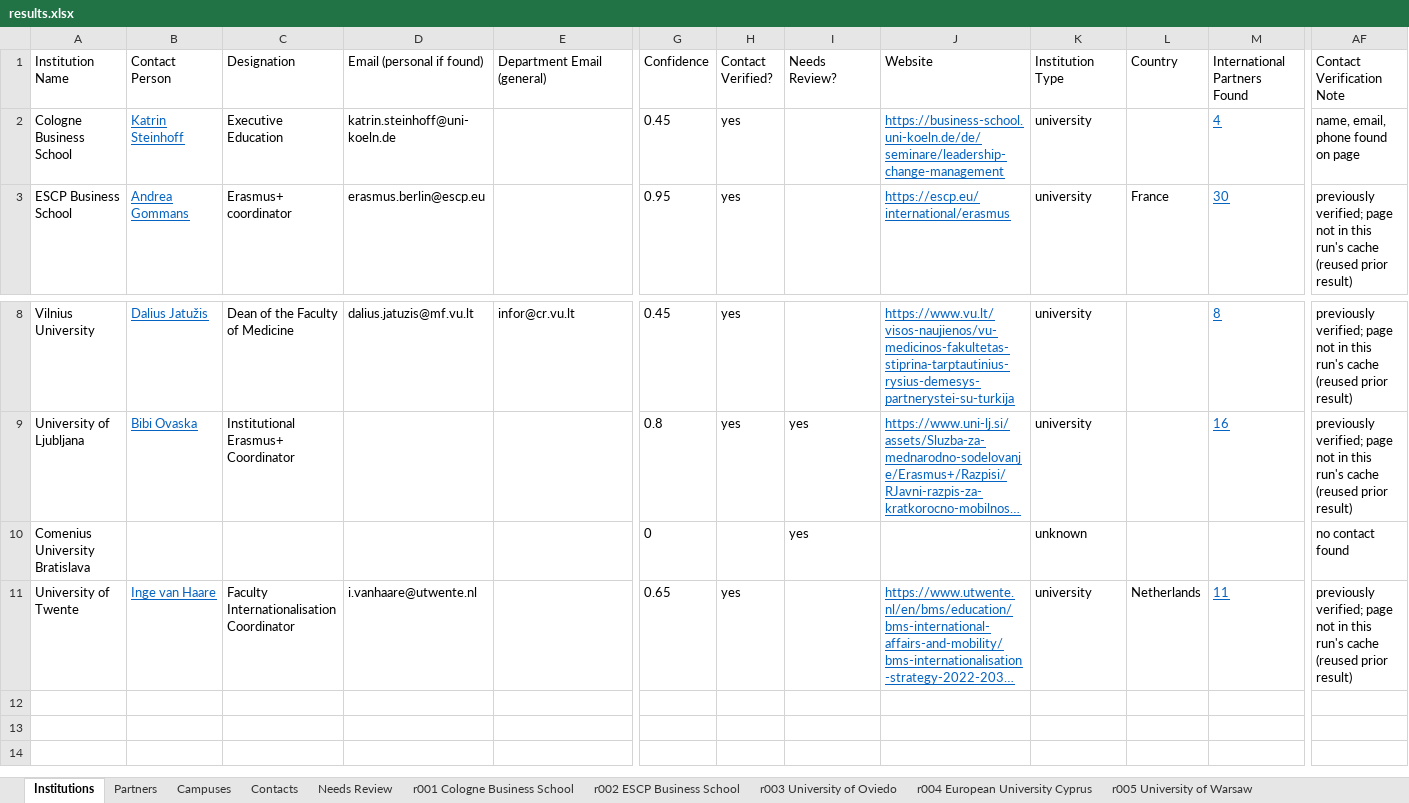
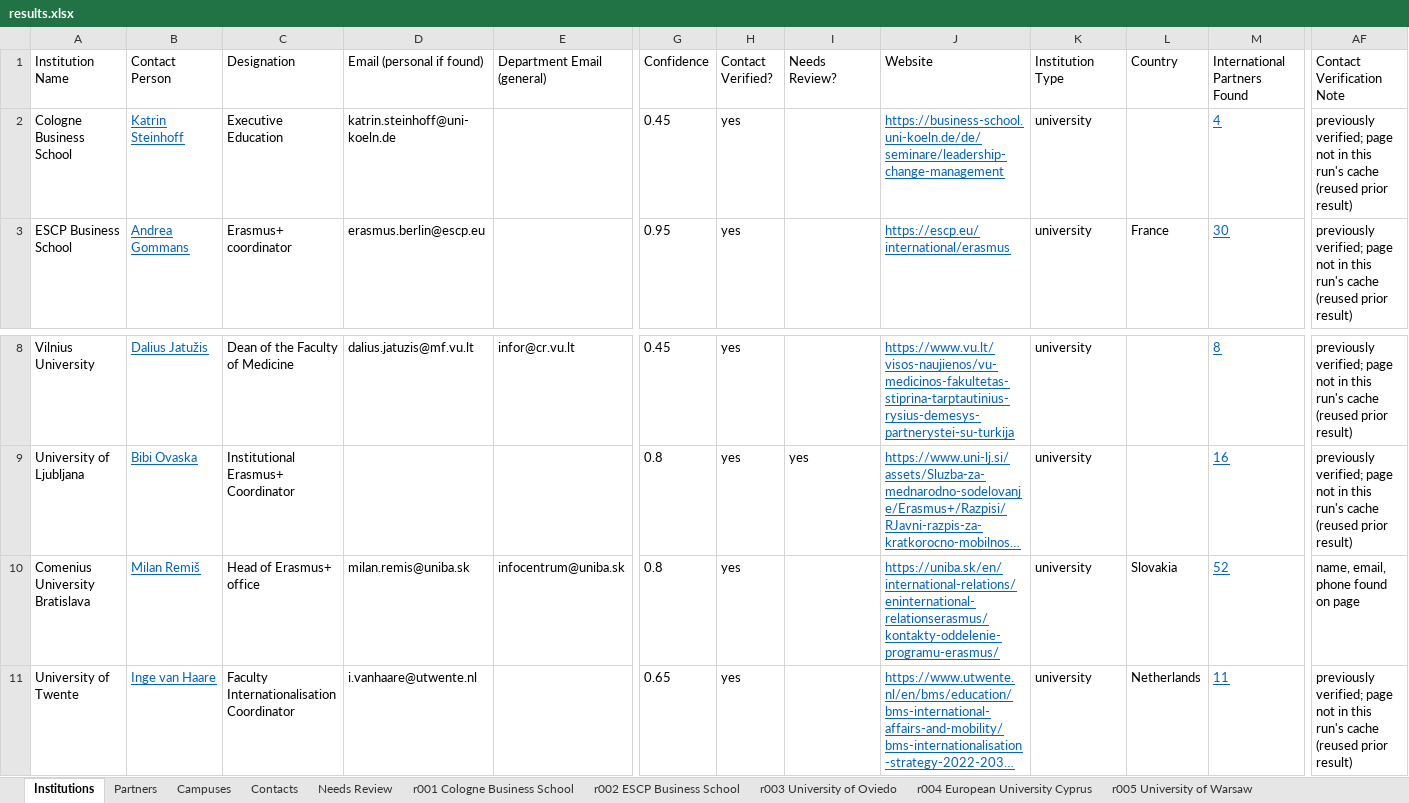
Before and after one commit to mhuzaifawebdev/paragon-automations, an Excel workbook: data_hei/batch-20260930-0015/results.xlsx, sheet Institutions, drawn as a sheet; only a part is shown, gaps mark what is left out; long unchanged cells end in …; values as stored, in another font and other column widths than the file's, no borders; the diff covers the shown part only; the diff names each change by its address in the sheet, - before the commit and + after, or states it on an @@ line.

```diff
--- a/data_hei/batch-20260930-0015/results.xlsx (sheet Institutions)
+++ b/data_hei/batch-20260930-0015/results.xlsx (sheet Institutions)
-AF2 (Contact Verification Note): name, email, phone found on page
+AF2 (Contact Verification Note): previously verified; page not in this run's cache (reused prior result)
-B10 (Contact Person): (empty)
+B10 (Contact Person): Milan Remiš
-C10 (Designation): (empty)
+C10 (Designation): Head of Erasmus+ office
-D10 (Email (personal if found)): (empty)
+D10 (Email (personal if found)): milan.remis@uniba.sk
-E10 (Department Email (general)): (empty)
+E10 (Department Email (general)): infocentrum@uniba.sk
-G10 (Confidence): 0
+G10 (Confidence): 0.8
-H10 (Contact Verified?): (empty)
+H10 (Contact Verified?): yes
-I10 (Needs Review?): yes
+I10 (Needs Review?): (empty)
-J10 (Website): (empty)
+J10 (Website): https://uniba.sk/en/international-relations/eninternational-relationserasmus/kontakty-oddelenie-programu-erasmus/
-K10 (Institution Type): unknown
+K10 (Institution Type): university
-L10 (Country): (empty)
+L10 (Country): Slovakia
-M10 (International Partners Found): (empty)
+M10 (International Partners Found): 52
-AF10 (Contact Verification Note): no contact found
+AF10 (Contact Verification Note): name, email, phone found on page
```
Also changed, not shown: 16 edited cells elsewhere in this sheet, sheet Partners, sheet Contacts, sheet Campuses, other sheet tabs, 12 other files.
